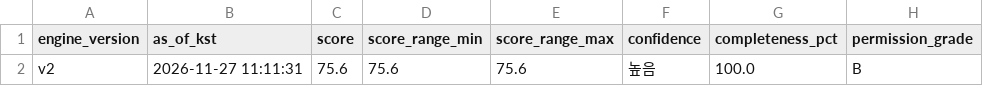
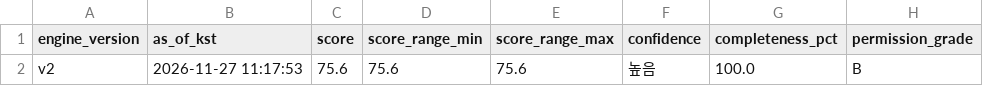
Before and after one commit to aroven850306-bit/fitness-data-sync, a CSV file: readiness_v2_summary.csv, drawn as a sheet; only a part is shown; the diff names each change by its address in the sheet, - before the commit and + after, or states it on an @@ line.

```diff
--- a/readiness_v2_summary.csv
+++ b/readiness_v2_summary.csv
-B2 (as_of_kst): 2026-11-27 11:11:31
+B2 (as_of_kst): 2026-11-27 11:17:53
```
Also changed, not shown: 2 other files.
